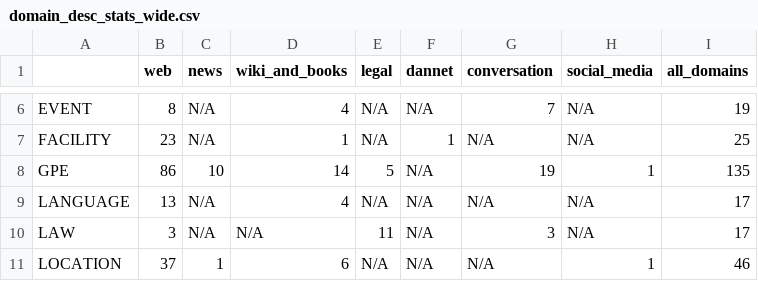
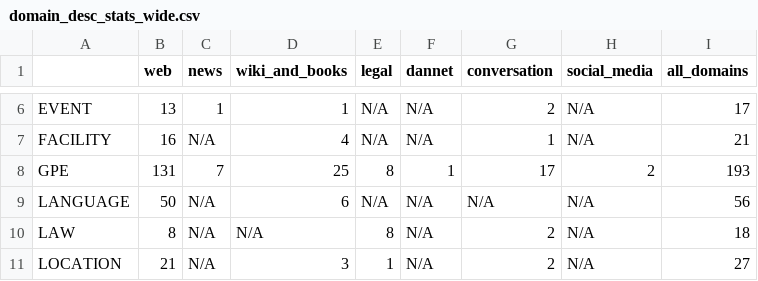
Before and after one commit to emiltj/DANSK_eval, a CSV file: output/DANSK_descriptive/dev/domain_desc_stats_wide.csv, drawn as a sheet; only a part is shown, gaps mark what is left out; the diff covers the shown part only; the diff names each change by its address in the sheet, - before the commit and + after, or states it on an @@ line.

```diff
--- a/output/DANSK_descriptive/dev/domain_desc_stats_wide.csv
+++ b/output/DANSK_descriptive/dev/domain_desc_stats_wide.csv
-B6 (web): 8
+B6 (web): 13
-C6 (news): N/A
+C6 (news): 1
-D6 (wiki_and_books): 4
+D6 (wiki_and_books): 1
-G6 (conversation): 7
+G6 (conversation): 2
-I6 (all_domains): 19
+I6 (all_domains): 17
-B7 (web): 23
+B7 (web): 16
-D7 (wiki_and_books): 1
+D7 (wiki_and_books): 4
-F7 (dannet): 1
+F7 (dannet): N/A
-G7 (conversation): N/A
+G7 (conversation): 1
-I7 (all_domains): 25
+I7 (all_domains): 21
-B8 (web): 86
+B8 (web): 131
-C8 (news): 10
+C8 (news): 7
-D8 (wiki_and_books): 14
+D8 (wiki_and_books): 25
-E8 (legal): 5
+E8 (legal): 8
-F8 (dannet): N/A
+F8 (dannet): 1
-G8 (conversation): 19
+G8 (conversation): 17
-H8 (social_media): 1
+H8 (social_media): 2
-I8 (all_domains): 135
+I8 (all_domains): 193
-B9 (web): 13
+B9 (web): 50
-D9 (wiki_and_books): 4
+D9 (wiki_and_books): 6
-I9 (all_domains): 17
+I9 (all_domains): 56
-B10 (web): 3
+B10 (web): 8
-E10 (legal): 11
+E10 (legal): 8
-G10 (conversation): 3
+G10 (conversation): 2
-I10 (all_domains): 17
+I10 (all_domains): 18
-B11 (web): 37
+B11 (web): 21
-C11 (news): 1
+C11 (news): N/A
-D11 (wiki_and_books): 6
+D11 (wiki_and_books): 3
-E11 (legal): N/A
+E11 (legal): 1
-G11 (conversation): N/A
+G11 (conversation): 2
-H11 (social_media): 1
+H11 (social_media): N/A
-I11 (all_domains): 46
+I11 (all_domains): 27
```
Also changed, not shown: 77 edited cells elsewhere in this file, output/DANSK_descriptive/dev/domain_desc_stats.csv, 43 other files.
